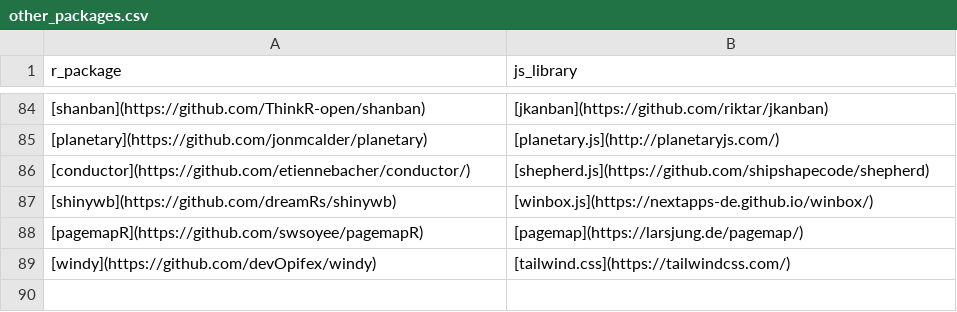
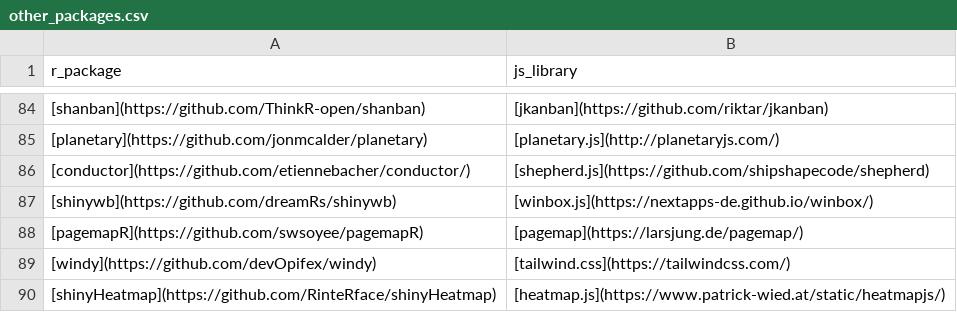
Before and after one commit to etiennebacher/awesome-R-JS-adaptation, a CSV file: other_packages.csv, drawn as a sheet; only a part is shown, gaps mark what is left out.

Commit message:
Update other_packages.csv

```diff
--- a/other_packages.csv
+++ b/other_packages.csv
@@ -89 +89,2 @@ r_package,js_library
 [windy](https://github.com/devOpifex/windy),[tailwind.css](https://tailwindcss.com/)
+[shinyHeatmap](https://github.com/RinteRface/shinyHeatmap),[heatmap.js](https://www.patrick-wied.at/static/heatmapjs/)
```
